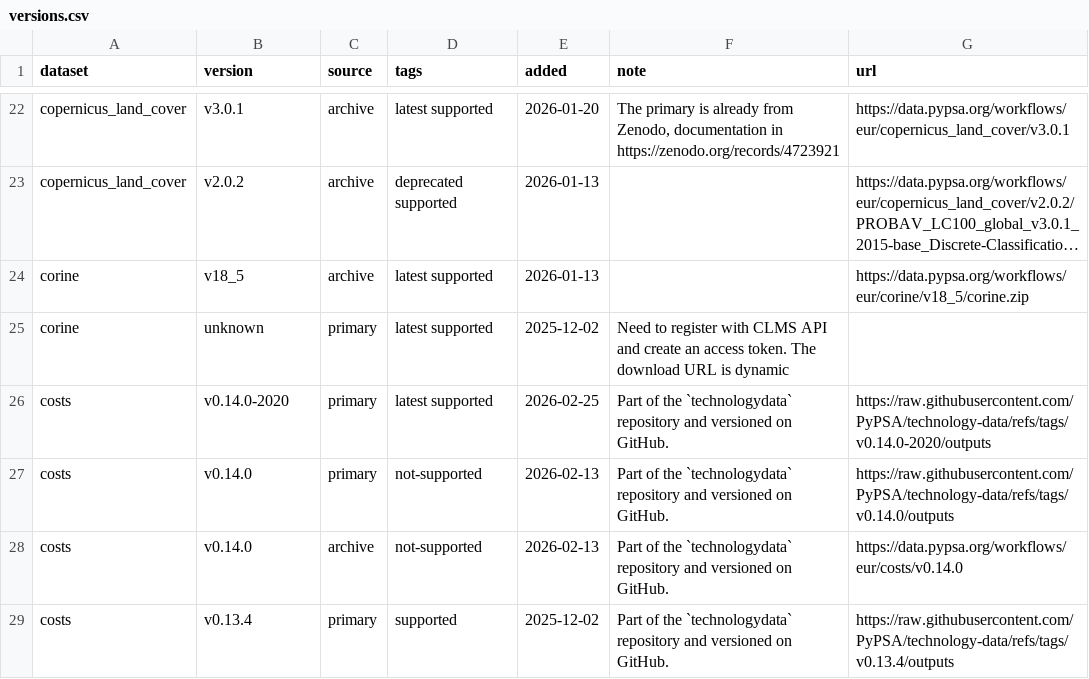
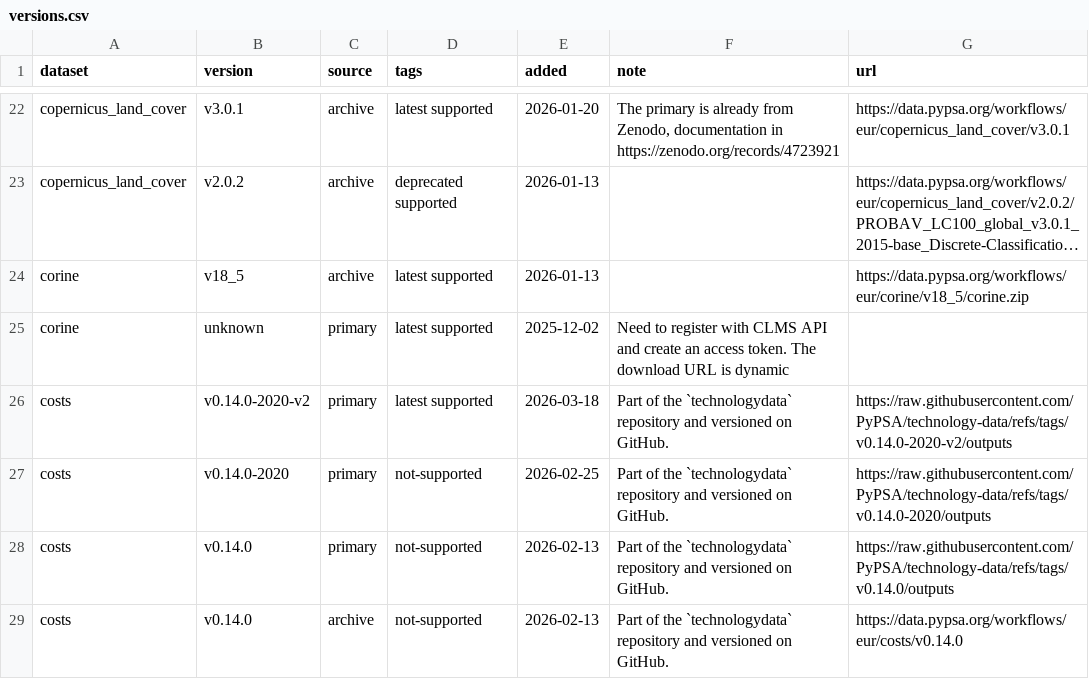
Before and after one commit to PyPSA/pypsa-de, a CSV file: data/versions.csv, drawn as a sheet; only a part is shown, gaps mark what is left out; the shorter side is filled out with more unchanged rows; long unchanged cells end in ….

Commit message:
link to correct release of technology-data (#170)

```diff
--- a/data/versions.csv
+++ b/data/versions.csv
@@ -25,3 +25,4 @@ corine,v18_5,archive,latest supported,2026-01-13,,https://data.pypsa.org/workflo
 corine,unknown,primary,latest supported,2025-12-02,Need to register with CLMS API and create an access token. The download URL is dynamic,
-costs,v0.14.0-2020,primary,latest supported,2026-02-25,Part of the `technologydata` repository and versioned on GitHub.,https://raw.githubusercontent.com/PyPSA/technology-data/refs/tags/v0.14.0-2020/outputs
+costs,v0.14.0-2020-v2,primary,latest supported,2026-03-18,Part of the `technologydata` repository and versioned on GitHub.,https://raw.githubusercontent.com/PyPSA/technology-data/refs/tags/v0.14.0-2020-v2/outputs
+costs,v0.14.0-2020,primary,not-supported,2026-02-25,Part of the `technologydata` repository and versioned on GitHub.,https://raw.githubusercontent.com/PyPSA/technology-data/refs/tags/v0.14.0-2020/outputs
 costs,v0.14.0,primary,not-supported,2026-02-13,Part of the `technologydata` repository and versioned on GitHub.,https://raw.githubusercontent.com/PyPSA/technology-data/refs/tags/v0.14.0/outputs
```
